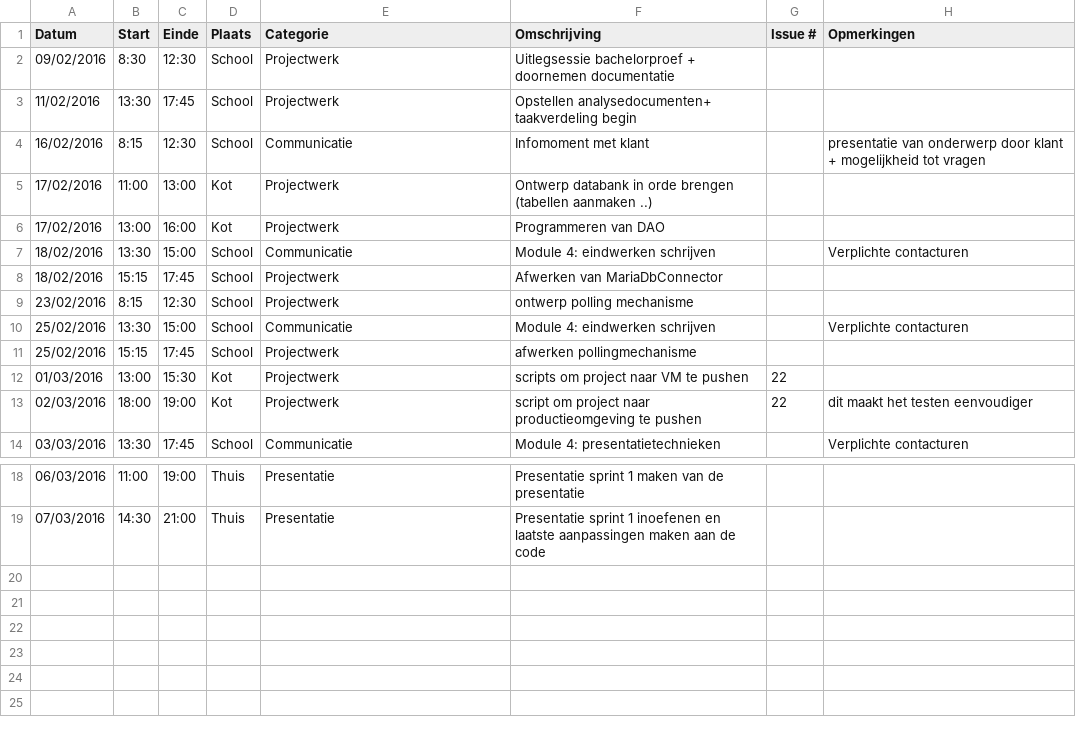
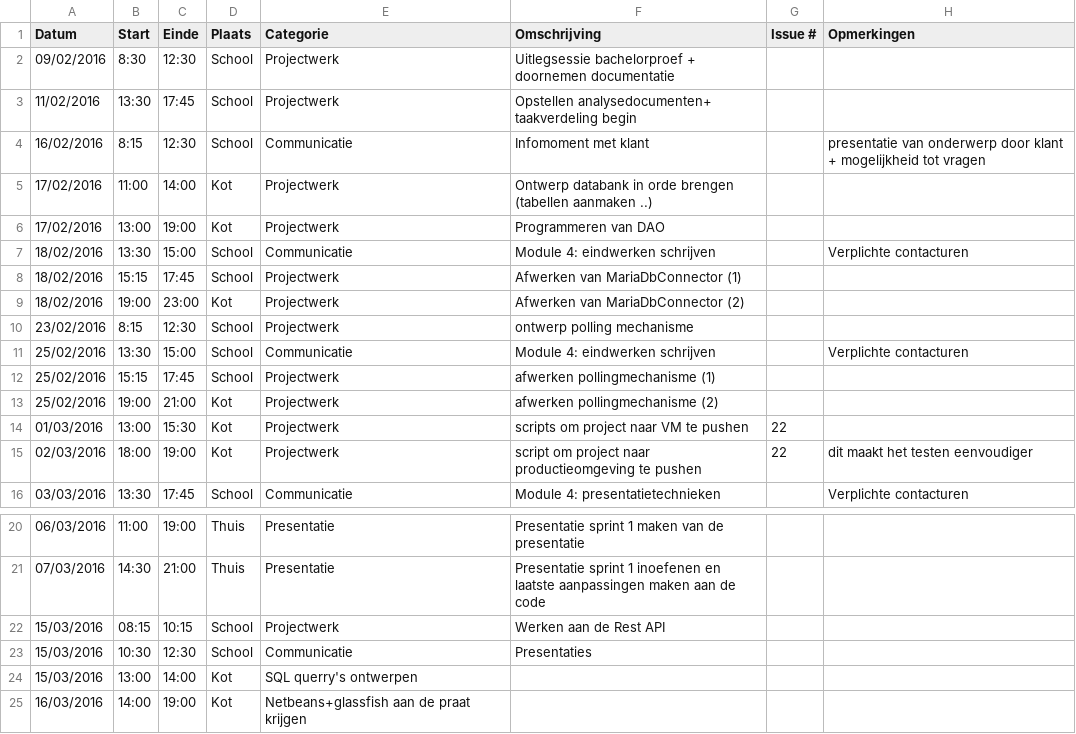
Before and after one commit to ghentlivinglab/Traffic-Travel-Time-Analyzer-1, a CSV file: RobinWeymansLogboek.csv, drawn as a sheet; only a part is shown, gaps mark what is left out.

Commit message:
Update RobinWeymansLogboek.csv

```diff
--- a/RobinWeymansLogboek.csv
+++ b/RobinWeymansLogboek.csv
@@ -4,9 +4,11 @@ Datum,Start,Einde,Plaats,Categorie,Omschrijving,Issue #,Opmerkingen
 16/02/2016,8:15,12:30,School,Communicatie,Infomoment met klant,,presentatie van onderwerp door klant + mogelijkheid tot vragen
-17/02/2016,11:00,13:00,Kot,Projectwerk,Ontwerp databank in orde brengen (tabellen aanmaken ..),,
-17/02/2016,13:00,16:00,Kot,Projectwerk,Programmeren van DAO,,
+17/02/2016,11:00,14:00,Kot,Projectwerk,Ontwerp databank in orde brengen (tabellen aanmaken ..),,
+17/02/2016,13:00,19:00,Kot,Projectwerk,Programmeren van DAO,,
 18/02/2016,13:30,15:00,School,Communicatie,Module 4: eindwerken schrijven,,Verplichte contacturen
-18/02/2016,15:15,17:45,School,Projectwerk,Afwerken van MariaDbConnector,,
+18/02/2016,15:15,17:45,School,Projectwerk,Afwerken van MariaDbConnector (1),,
+18/02/2016,19:00,23:00,Kot,Projectwerk,Afwerken van MariaDbConnector (2),,
 23/02/2016,8:15,12:30,School,Projectwerk,ontwerp polling mechanisme,,
 25/02/2016,13:30,15:00,School,Communicatie,Module 4: eindwerken schrijven,,Verplichte contacturen
-25/02/2016,15:15,17:45,School,Projectwerk,afwerken pollingmechanisme,,
+25/02/2016,15:15,17:45,School,Projectwerk,afwerken pollingmechanisme (1),,
+25/02/2016,19:00,21:00,Kot,Projectwerk,afwerken pollingmechanisme (2),,
 01/03/2016,13:00,15:30,Kot,Projectwerk,scripts om project naar VM te pushen,22,
@@ -19 +21,5 @@ Datum,Start,Einde,Plaats,Categorie,Omschrijving,Issue #,Opmerkingen
 07/03/2016,14:30,21:00,Thuis,Presentatie,Presentatie sprint 1 inoefenen en laatste aanpassingen maken aan de code,,
+15/03/2016,08:15,10:15,School,Projectwerk,Werken aan de Rest API
+15/03/2016,10:30,12:30,School,Communicatie,Presentaties
+15/03/2016,13:00,14:00,Kot,SQL querry's ontwerpen
+16/03/2016,14:00,19:00,Kot,Netbeans+glassfish aan de praat krijgen
```
